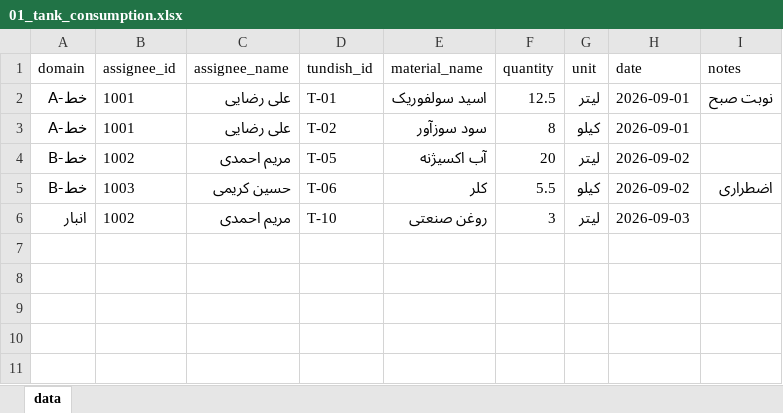
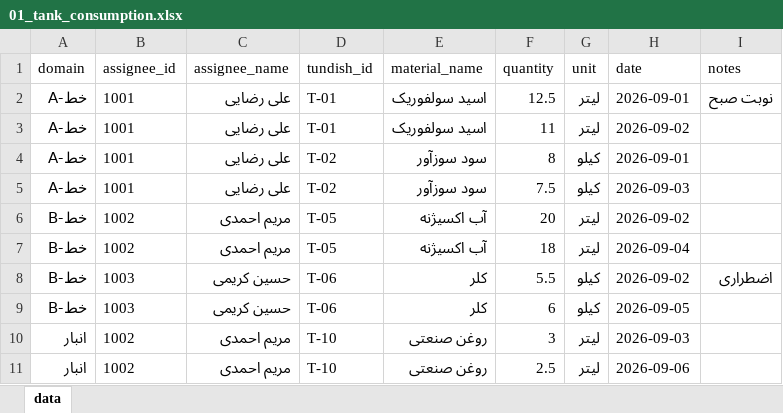
Before and after one commit to silent4time/special-materials-robot-project, an Excel workbook: samples/01_tank_consumption.xlsx, sheet data, drawn as a sheet; values as stored, in another font and other column widths than the file's, no borders; the diff names each change by its address in the sheet, - before the commit and + after, or states it on an @@ line.

Commit message:
Add tundish analytics: daily rates, range reports, critical stock, forecast, suggest
- analytics/tundish.py: pure functions for consumption, cover, forecast, requests
- Persian submenu گزارش‌ها / تحلیل تاندیش with date presets and custom range
- PDF sections for the five product goals; CRITICAL_DAYS=3 (configurable)
- Samples aligned so inventory product_name matches material consumption

```diff
--- a/samples/01_tank_consumption.xlsx (sheet data)
+++ b/samples/01_tank_consumption.xlsx (sheet data)
+row 3: خط-A | 1001 | علی رضایی | T-01 | اسید سولفوریک | 11 | لیتر | 2026-09-02
+row 5: خط-A | 1001 | علی رضایی | T-02 | سود سوزآور | 7.5 | کیلو | 2026-09-03
+row 7: خط-B | 1002 | مریم احمدی | T-05 | آب اکسیژنه | 18 | لیتر | 2026-09-04
+row 9: خط-B | 1003 | حسین کریمی | T-06 | کلر | 6 | کیلو | 2026-09-05
+row 11: انبار | 1002 | مریم احمدی | T-10 | روغن صنعتی | 2.5 | لیتر | 2026-09-06
```
Also changed, not shown: samples/02_product_inventory.xlsx, samples/03_monthly_consumption.xlsx, 11 other files.
